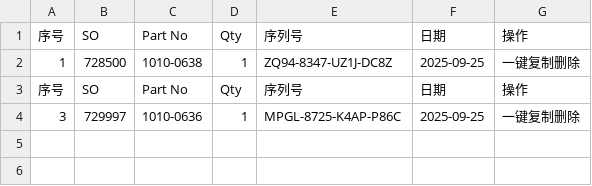
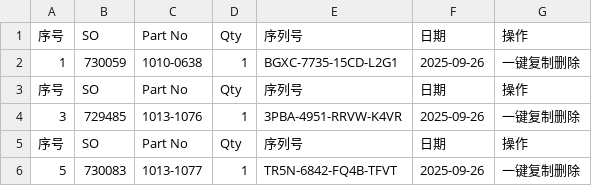
Before and after one commit to Ricky-cloud-star/Zenactcod, a CSV file: data/data.csv, drawn as a sheet.

Commit message:
Update data

```diff
--- a/data/data.csv
+++ b/data/data.csv
@@ -1,4 +1,6 @@
 序号,SO,Part No,Qty,序列号,日期,操作
-1,728500,1010-0638,1,ZQ94-8347-UZ1J-DC8Z,2025-09-25,一键复制删除
+1,730059,1010-0638,1,BGXC-7735-15CD-L2G1,2025-09-26,一键复制删除
 序号,SO,Part No,Qty,序列号,日期,操作
-3,729997,1010-0636,1,MPGL-8725-K4AP-P86C,2025-09-25,一键复制删除
+3,729485,1013-1076,1,3PBA-4951-RRVW-K4VR,2025-09-26,一键复制删除
+序号,SO,Part No,Qty,序列号,日期,操作
+5,730083,1013-1077,1,TR5N-6842-FQ4B-TFVT,2025-09-26,一键复制删除
```
